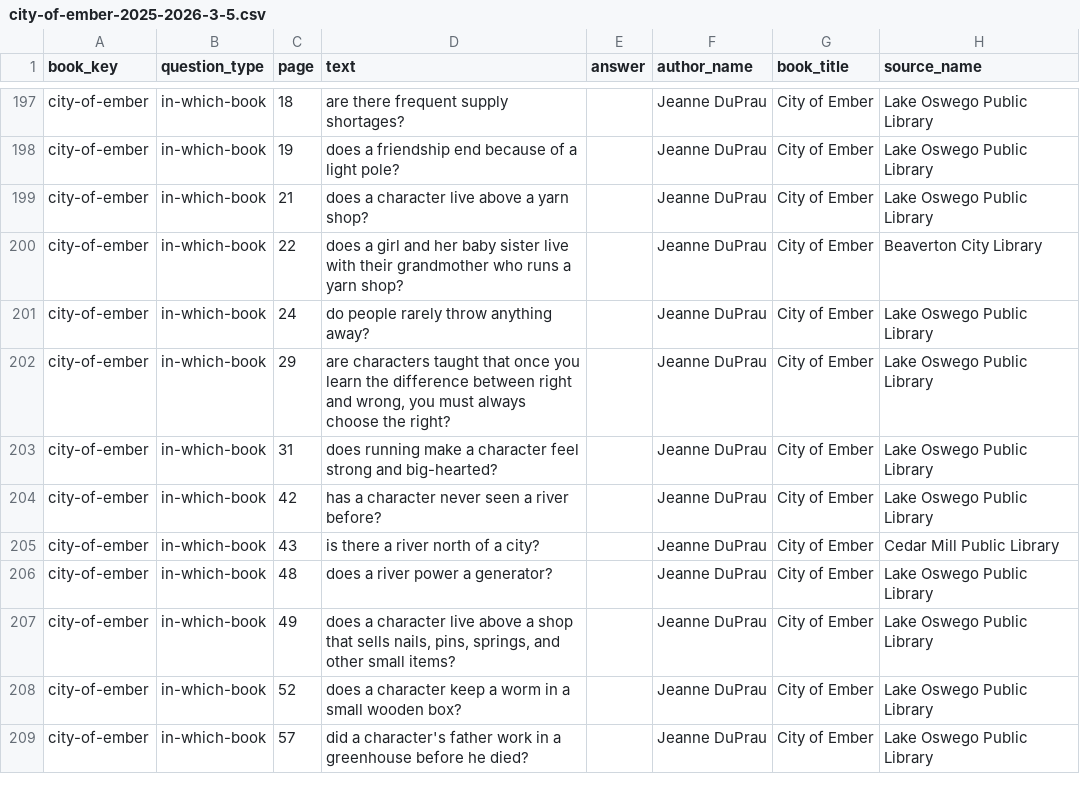
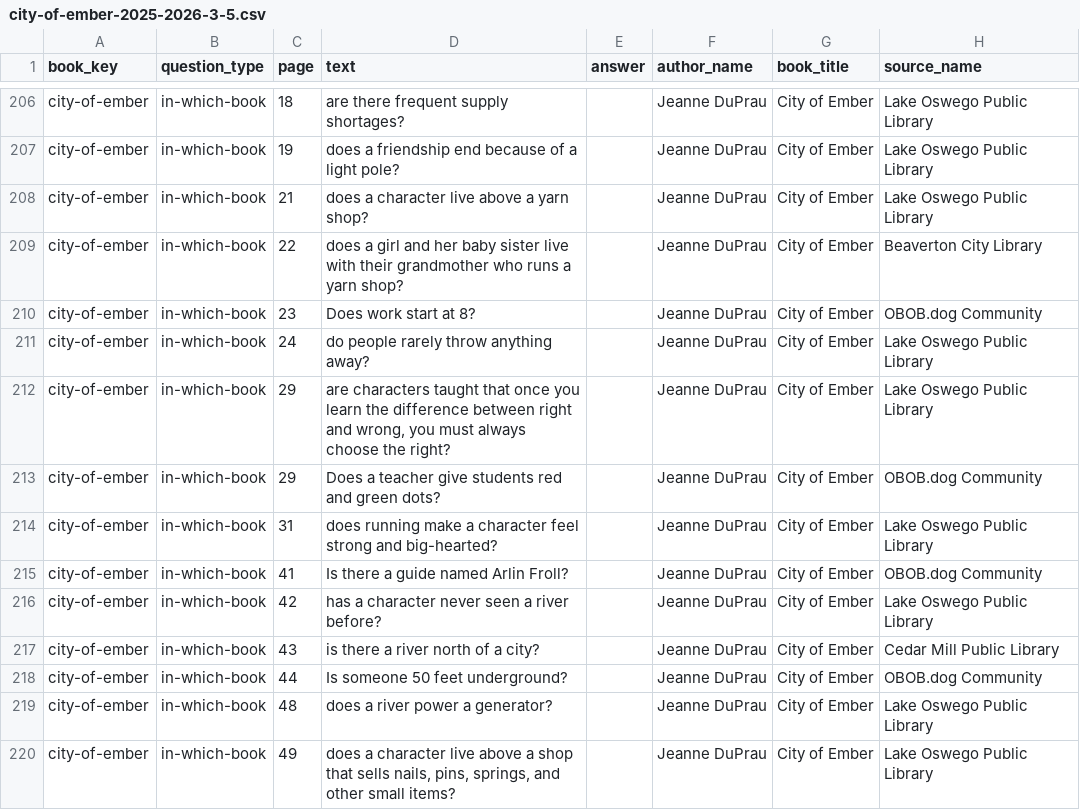
Before and after one commit to brianellin/obob-nextjs, a CSV file: public/exports/2025-2026/3-5/city-of-ember-2025-2026-3-5.csv, drawn as a sheet; only a part is shown, gaps mark what is left out; the shorter side is filled out with more unchanged rows; the diff covers the shown part only; the diff names each change by its address in the sheet, - before the commit and + after, or states it on an @@ line.

```diff
--- a/public/exports/2025-2026/3-5/city-of-ember-2025-2026-3-5.csv
+++ b/public/exports/2025-2026/3-5/city-of-ember-2025-2026-3-5.csv
+row 210: city-of-ember | in-which-book | 23 | Does work start at 8? |  | Jeanne DuPrau | City of Ember | OBOB.dog Community
+row 213: city-of-ember | in-which-book | 29 | Does a teacher give students red and green dots? |  | Jeanne DuPrau | City of Ember | OBOB.dog Community
+row 215: city-of-ember | in-which-book | 41 | Is there a guide named Arlin Froll? |  | Jeanne DuPrau | City of Ember | OBOB.dog Community
+row 218: city-of-ember | in-which-book | 44 | Is someone 50 feet underground? |  | Jeanne DuPrau | City of Ember | OBOB.dog Community
```
Also changed, not shown: 13 added rows elsewhere in this file, public/exports/2025-2026/3-5/better-with-butter-2025-2026-3-5.csv, public/exports/2025-2026/3-5/escape-from-mr-lemoncellos-library-2025-2026-3-5.csv, 31 other files.
